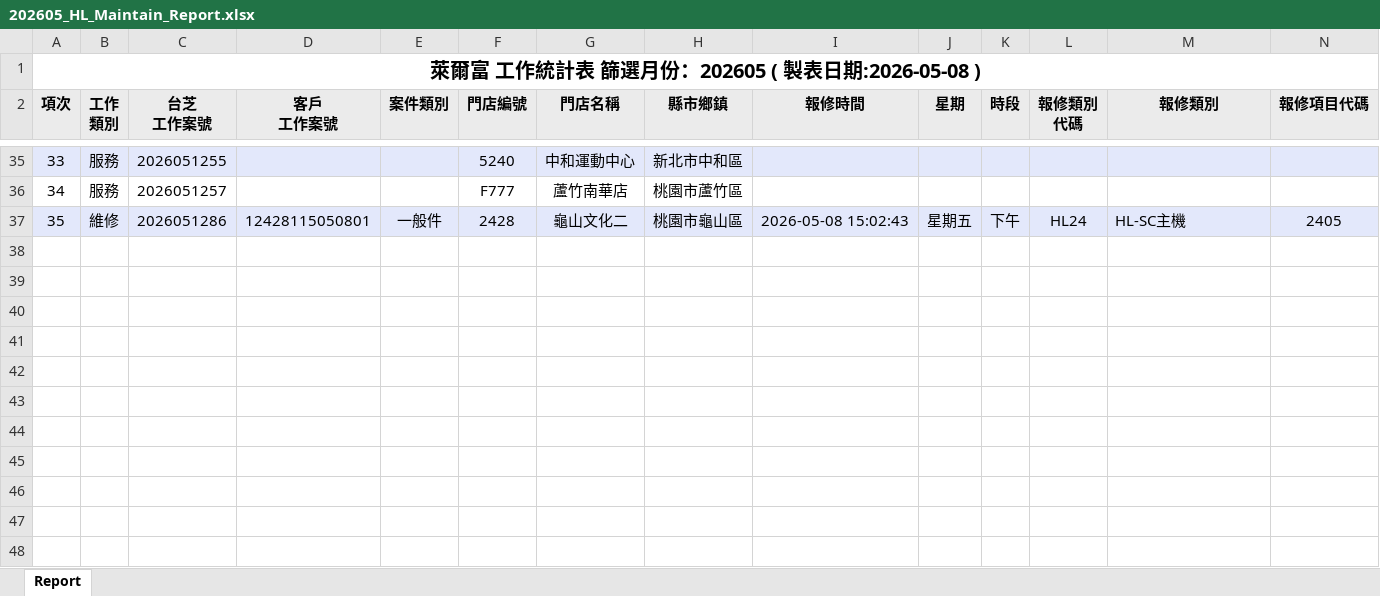
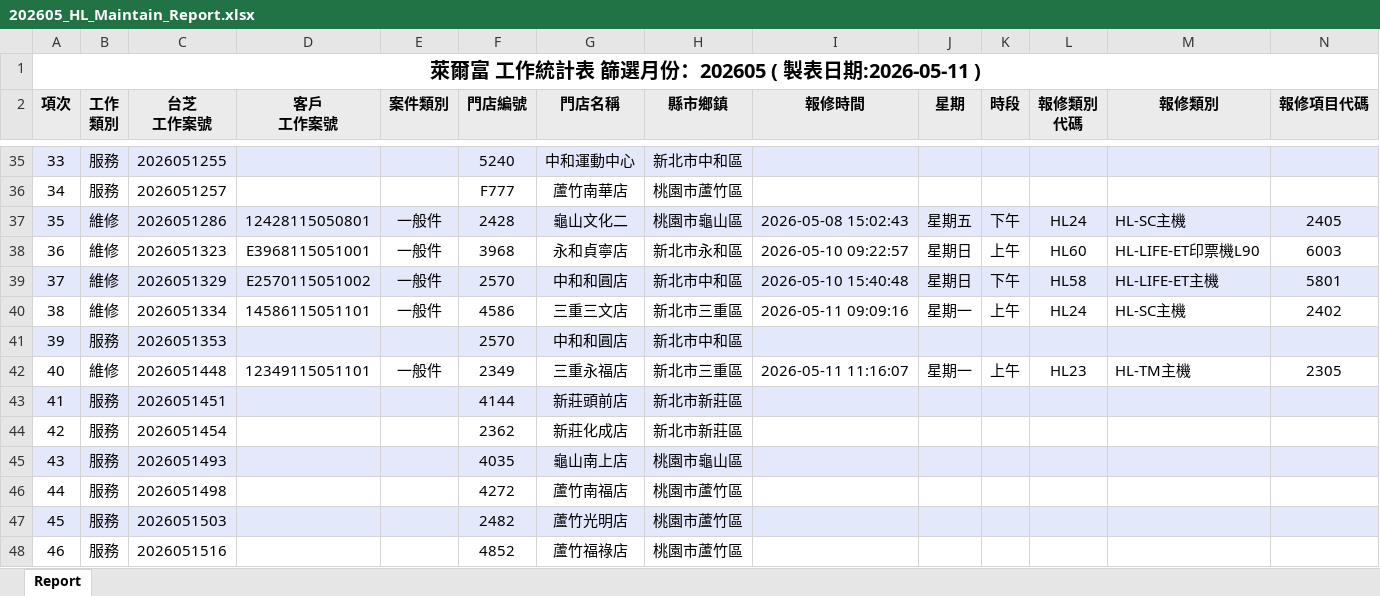
Before and after one commit to Yang-0419-di/FW_2, an Excel workbook: IM/202605_HL_Maintain_Report.xlsx, sheet Report, drawn as a sheet; only a part is shown, gaps mark what is left out; values as stored, in another font and other column widths than the file's, no borders; rows hold the shown columns only; the diff names each change by its address in the sheet, - before the commit and + after, or states it on an @@ line.

```diff
--- a/IM/202605_HL_Maintain_Report.xlsx (sheet Report)
+++ b/IM/202605_HL_Maintain_Report.xlsx (sheet Report)
@@ column A (項次) renumbered in row 1 @@
+row 38: 36 | 維修 | 2026051323 | E3968115051001 | 一般件 | 3968 | 永和貞寧店 | 新北市永和區 | 2026-05-10 09:22:57 | 星期日 | 上午 | HL60 | HL-LIFE-ET印票機L90 | 6003
+row 39: 37 | 維修 | 2026051329 | E2570115051002 | 一般件 | 2570 | 中和和圓店 | 新北市中和區 | 2026-05-10 15:40:48 | 星期日 | 下午 | HL58 | HL-LIFE-ET主機 | 5801
+row 40: 38 | 維修 | 2026051334 | 14586115051101 | 一般件 | 4586 | 三重三文店 | 新北市三重區 | 2026-05-11 09:09:16 | 星期一 | 上午 | HL24 | HL-SC主機 | 2402
+row 41: 39 | 服務 | 2026051353 |  |  | 2570 | 中和和圓店 | 新北市中和區
+row 42: 40 | 維修 | 2026051448 | 12349115051101 | 一般件 | 2349 | 三重永福店 | 新北市三重區 | 2026-05-11 11:16:07 | 星期一 | 上午 | HL23 | HL-TM主機 | 2305
+row 43: 41 | 服務 | 2026051451 |  |  | 4144 | 新莊頭前店 | 新北市新莊區
+row 44: 42 | 服務 | 2026051454 |  |  | 2362 | 新莊化成店 | 新北市新莊區
+row 45: 43 | 服務 | 2026051493 |  |  | 4035 | 龜山南上店 | 桃園市龜山區
+row 46: 44 | 服務 | 2026051498 |  |  | 4272 | 蘆竹南福店 | 桃園市蘆竹區
+row 47: 45 | 服務 | 2026051503 |  |  | 2482 | 蘆竹光明店 | 桃園市蘆竹區
+row 48: 46 | 服務 | 2026051516 |  |  | 4852 | 蘆竹福祿店 | 桃園市蘆竹區
```
Also changed, not shown: IM/202605_Service_Count_Report.xlsx, MFP/MFP.xlsx, 5 other files.
